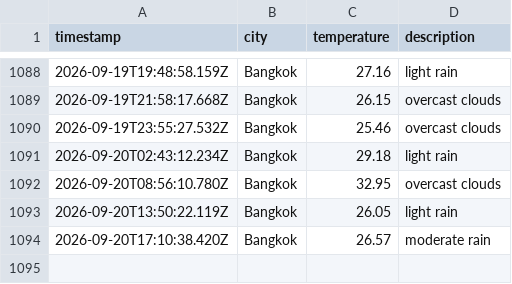
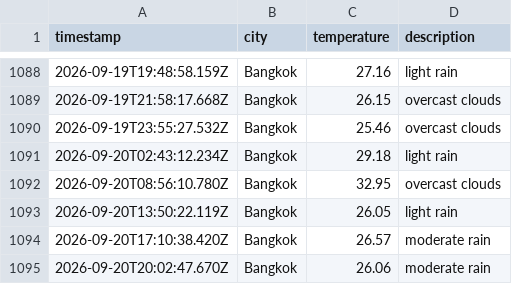
Before and after one commit to Doordiver/weather-api, a CSV file: data/weather_log.csv, drawn as a sheet; only a part is shown, gaps mark what is left out.

```diff
--- a/data/weather_log.csv
+++ b/data/weather_log.csv
@@ -1094 +1094,2 @@ timestamp,city,temperature,description
 2026-09-20T17:10:38.420Z,Bangkok,26.57,moderate rain
+2026-09-20T20:02:47.670Z,Bangkok,26.06,moderate rain
```
Also changed, not shown: 1 other file.
